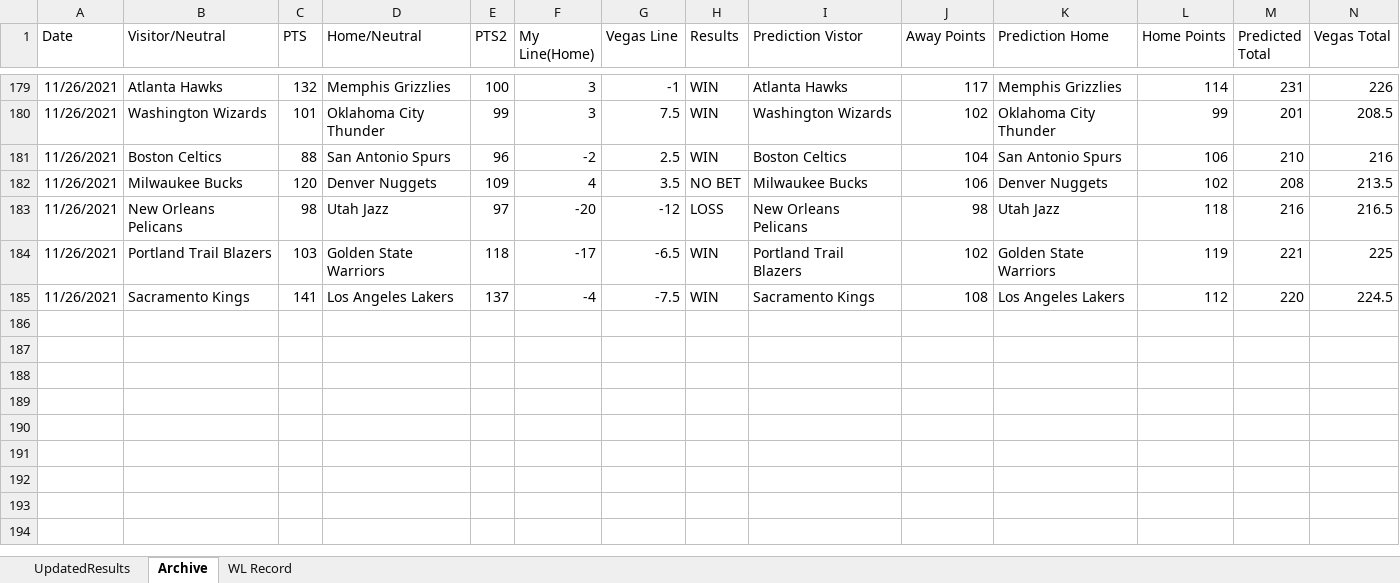
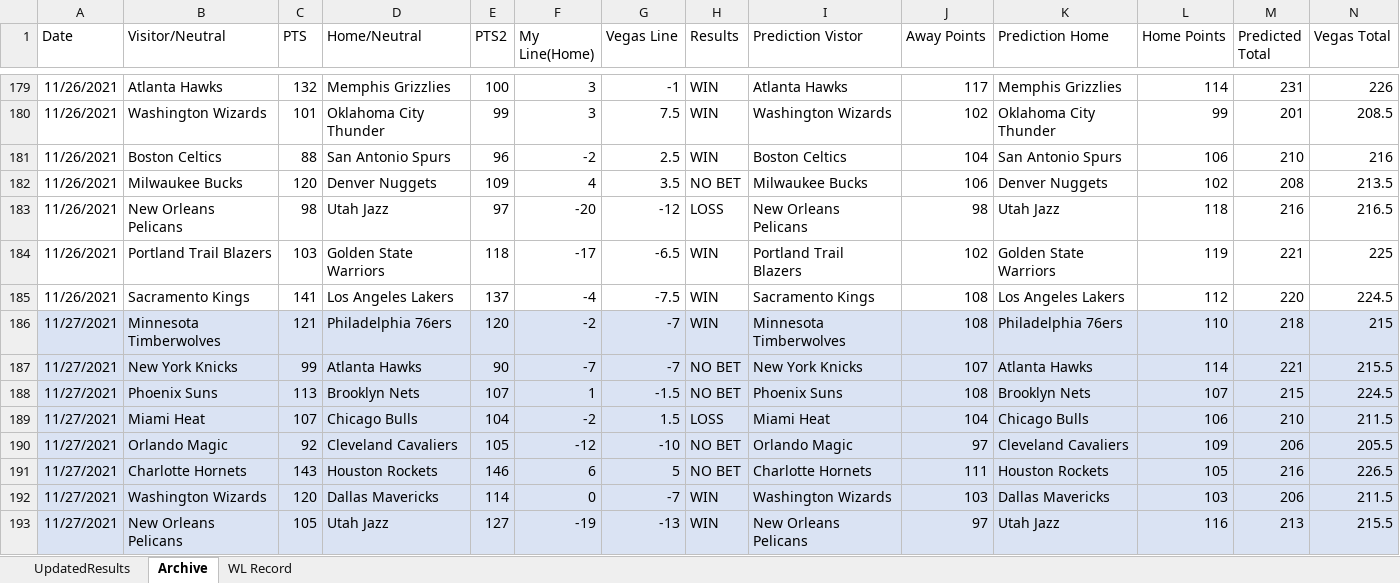
Before and after one commit to ajayiagbebaku/NBA-Model, an Excel workbook: UpdatedResults.xlsx, sheet Archive, drawn as a sheet; only a part is shown, gaps mark what is left out; values as stored, in another font and other column widths than the file's, no borders; rows hold the shown columns only; the diff names each change by its address in the sheet, - before the commit and + after, or states it on an @@ line.

```diff
--- a/UpdatedResults.xlsx (sheet Archive)
+++ b/UpdatedResults.xlsx (sheet Archive)
+row 186: 11/27/2021 | Minnesota Timberwolves | 121 | Philadelphia 76ers | 120 | -2 | -7 | WIN | Minnesota Timberwolves | 108 | Philadelphia 76ers | 110 | 218 | 215
+row 187: 11/27/2021 | New York Knicks | 99 | Atlanta Hawks | 90 | -7 | -7 | NO BET | New York Knicks | 107 | Atlanta Hawks | 114 | 221 | 215.5
+row 188: 11/27/2021 | Phoenix Suns | 113 | Brooklyn Nets | 107 | 1 | -1.5 | NO BET | Phoenix Suns | 108 | Brooklyn Nets | 107 | 215 | 224.5
+row 189: 11/27/2021 | Miami Heat | 107 | Chicago Bulls | 104 | -2 | 1.5 | LOSS | Miami Heat | 104 | Chicago Bulls | 106 | 210 | 211.5
+row 190: 11/27/2021 | Orlando Magic | 92 | Cleveland Cavaliers | 105 | -12 | -10 | NO BET | Orlando Magic | 97 | Cleveland Cavaliers | 109 | 206 | 205.5
+row 191: 11/27/2021 | Charlotte Hornets | 143 | Houston Rockets | 146 | 6 | 5 | NO BET | Charlotte Hornets | 111 | Houston Rockets | 105 | 216 | 226.5
+row 192: 11/27/2021 | Washington Wizards | 120 | Dallas Mavericks | 114 | 0 | -7 | WIN | Washington Wizards | 103 | Dallas Mavericks | 103 | 206 | 211.5
+row 193: 11/27/2021 | New Orleans Pelicans | 105 | Utah Jazz | 127 | -19 | -13 | WIN | New Orleans Pelicans | 97 | Utah Jazz | 116 | 213 | 215.5
```
Also changed, not shown: sheet UpdatedResults, sheet WL Record, 1 other file.
